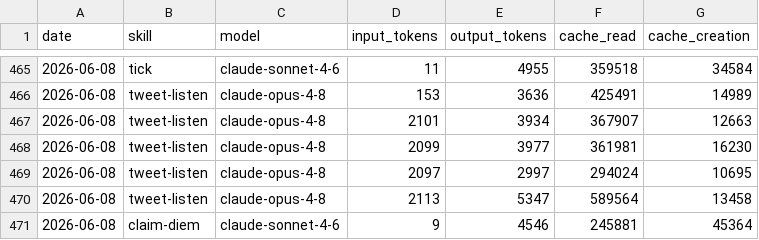
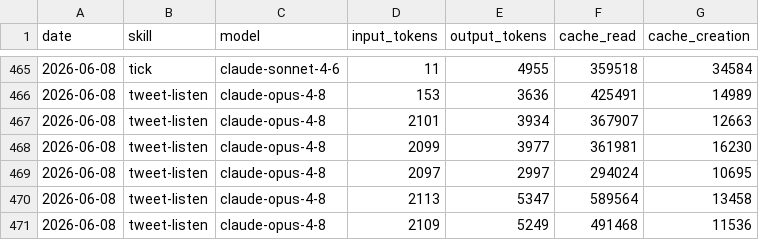
Before and after one commit to Liquid-Protocol-Ops/agent-autonomopoly, a CSV file: memory/token-usage.csv, drawn as a sheet; only a part is shown, gaps mark what is left out; removed rows and columns are numbered as before the commit, all else as after; the diff names each change by its address in the sheet, - before the commit and + after, or states it on an @@ line.

Commit message:
chore(tweet-listen): auto-commit 2026-06-08

```diff
--- a/memory/token-usage.csv
+++ b/memory/token-usage.csv
-row 471: 2026-06-08 | claim-diem | claude-sonnet-4-6 | 9 | 4546 | 245881 | 45364
+row 471: 2026-06-08 | tweet-listen | claude-opus-4-8 | 2109 | 5249 | 491468 | 11536
```
Also changed, not shown: 4 other files.
